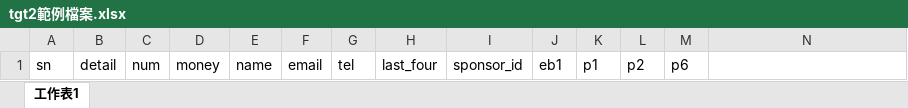
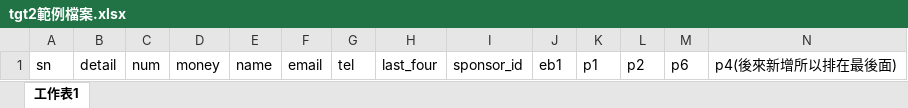
Before and after one commit to fufukwang/SurpriseLabWeb, an Excel workbook: public/example/tgt2範例檔案.xlsx, sheet 工作表1, drawn as a sheet; values as stored, in another font and other column widths than the file's, no borders; the diff names each change by its address in the sheet, - before the commit and + after, or states it on an @@ line.

```diff
--- a/public/example/tgt2範例檔案.xlsx (sheet 工作表1)
+++ b/public/example/tgt2範例檔案.xlsx (sheet 工作表1)
-N1: (empty)
+N1: p4(後來新增所以排在最後面)
```
Also changed, not shown: 3 other files.
